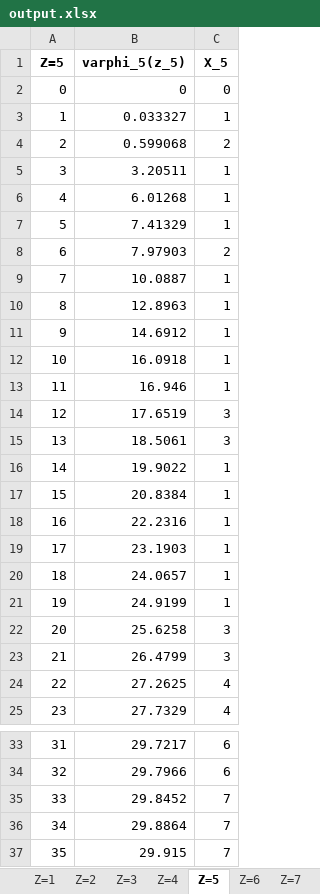
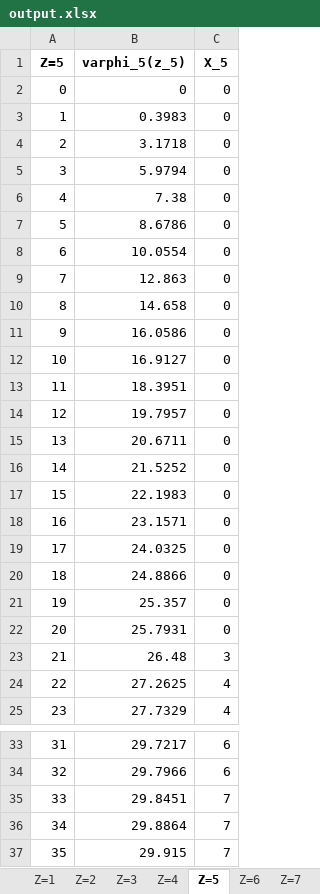
Before and after one commit to hakobyyan/hvgh, an Excel workbook: kursayin/output.xlsx, sheet Z=5, drawn as a sheet; only a part is shown, gaps mark what is left out; values as stored, in another font and other column widths than the file's, no borders; the diff names each change by its address in the sheet, - before the commit and + after, or states it on an @@ line.

```diff
--- a/kursayin/output.xlsx (sheet Z=5)
+++ b/kursayin/output.xlsx (sheet Z=5)
-B3 (varphi_5(z_5)): 0.033327
+B3 (varphi_5(z_5)): 0.3983
-C3 (X_5): 1
+C3 (X_5): 0
-B4 (varphi_5(z_5)): 0.599068
+B4 (varphi_5(z_5)): 3.1718
-C4 (X_5): 2
+C4 (X_5): 0
-B5 (varphi_5(z_5)): 3.20511
+B5 (varphi_5(z_5)): 5.9794
-C5:C7 (X_5): 1
+C5:C7 (X_5): 0
-B6 (varphi_5(z_5)): 6.01268
+B6 (varphi_5(z_5)): 7.38
-B7 (varphi_5(z_5)): 7.41329
+B7 (varphi_5(z_5)): 8.6786
-B8 (varphi_5(z_5)): 7.97903
+B8 (varphi_5(z_5)): 10.0554
-C8 (X_5): 2
+C8 (X_5): 0
-B9 (varphi_5(z_5)): 10.0887
+B9 (varphi_5(z_5)): 12.863
-C9:C13 (X_5): 1
+C9:C13 (X_5): 0
-B10 (varphi_5(z_5)): 12.8963
+B10 (varphi_5(z_5)): 14.658
-B11 (varphi_5(z_5)): 14.6912
+B11 (varphi_5(z_5)): 16.0586
-B12 (varphi_5(z_5)): 16.0918
+B12 (varphi_5(z_5)): 16.9127
-B13 (varphi_5(z_5)): 16.946
+B13 (varphi_5(z_5)): 18.3951
-B14 (varphi_5(z_5)): 17.6519
+B14 (varphi_5(z_5)): 19.7957
-C14:C15 (X_5): 3
+C14:C15 (X_5): 0
-B15 (varphi_5(z_5)): 18.5061
+B15 (varphi_5(z_5)): 20.6711
-B16 (varphi_5(z_5)): 19.9022
+B16 (varphi_5(z_5)): 21.5252
-C16:C21 (X_5): 1
+C16:C21 (X_5): 0
-B17 (varphi_5(z_5)): 20.8384
+B17 (varphi_5(z_5)): 22.1983
-B18 (varphi_5(z_5)): 22.2316
+B18 (varphi_5(z_5)): 23.1571
-B19 (varphi_5(z_5)): 23.1903
+B19 (varphi_5(z_5)): 24.0325
-B20 (varphi_5(z_5)): 24.0657
+B20 (varphi_5(z_5)): 24.8866
-B21 (varphi_5(z_5)): 24.9199
+B21 (varphi_5(z_5)): 25.357
-B22 (varphi_5(z_5)): 25.6258
+B22 (varphi_5(z_5)): 25.7931
-C22 (X_5): 3
+C22 (X_5): 0
-B23 (varphi_5(z_5)): 26.4799
+B23 (varphi_5(z_5)): 26.48
-B35 (varphi_5(z_5)): 29.8452
+B35 (varphi_5(z_5)): 29.8451
```
Also changed, not shown: sheet Z=9, sheet Z=7, sheet Z=8, sheet Z=2, sheet Z=6, sheet Z=1, 2 more sheets, kursayin/revenue_table.xlsx, 9 other files.
